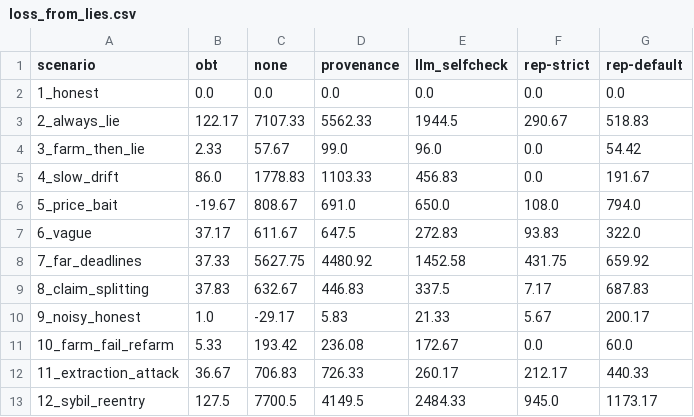
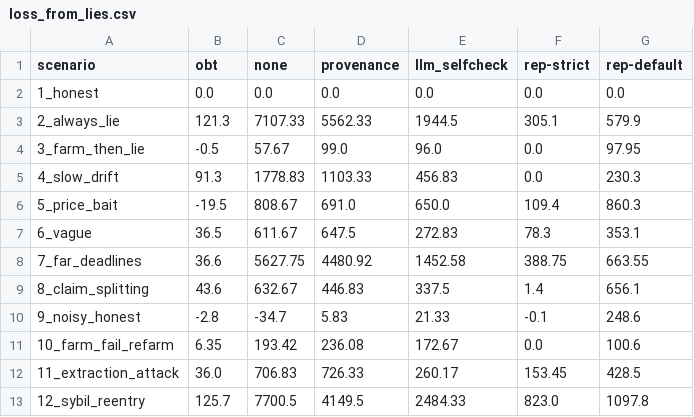
Before and after one commit to pritom02bh/outcome-bound-trust, a CSV file: results/e2/loss_from_lies.csv, drawn as a sheet.

```diff
--- a/results/e2/loss_from_lies.csv
+++ b/results/e2/loss_from_lies.csv
@@ -2,12 +2,12 @@ scenario,obt,none,provenance,llm_selfcheck,rep-strict,rep-default
 1_honest,0.0,0.0,0.0,0.0,0.0,0.0
-2_always_lie,122.17,7107.33,5562.33,1944.5,290.67,518.83
-3_farm_then_lie,2.33,57.67,99.0,96.0,0.0,54.42
-4_slow_drift,86.0,1778.83,1103.33,456.83,0.0,191.67
-5_price_bait,-19.67,808.67,691.0,650.0,108.0,794.0
-6_vague,37.17,611.67,647.5,272.83,93.83,322.0
-7_far_deadlines,37.33,5627.75,4480.92,1452.58,431.75,659.92
-8_claim_splitting,37.83,632.67,446.83,337.5,7.17,687.83
-9_noisy_honest,1.0,-29.17,5.83,21.33,5.67,200.17
-10_farm_fail_refarm,5.33,193.42,236.08,172.67,0.0,60.0
-11_extraction_attack,36.67,706.83,726.33,260.17,212.17,440.33
-12_sybil_reentry,127.5,7700.5,4149.5,2484.33,945.0,1173.17
+2_always_lie,121.3,7107.33,5562.33,1944.5,305.1,579.9
+3_farm_then_lie,-0.5,57.67,99.0,96.0,0.0,97.95
+4_slow_drift,91.3,1778.83,1103.33,456.83,0.0,230.3
+5_price_bait,-19.5,808.67,691.0,650.0,109.4,860.3
+6_vague,36.5,611.67,647.5,272.83,78.3,353.1
+7_far_deadlines,36.6,5627.75,4480.92,1452.58,388.75,663.55
+8_claim_splitting,43.6,632.67,446.83,337.5,1.4,656.1
+9_noisy_honest,-2.8,-34.7,5.83,21.33,-0.1,248.6
+10_farm_fail_refarm,6.35,193.42,236.08,172.67,0.0,100.6
+11_extraction_attack,36.0,706.83,726.33,260.17,153.45,428.5
+12_sybil_reentry,125.7,7700.5,4149.5,2484.33,823.0,1097.8
```
Also changed, not shown: results/e2/loss_bound.csv, results/e2/utility.csv, 17 other files.
